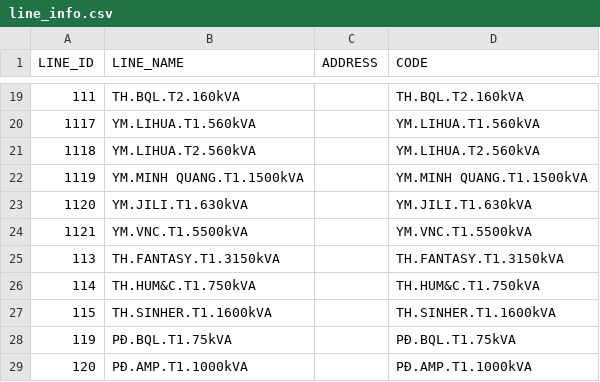
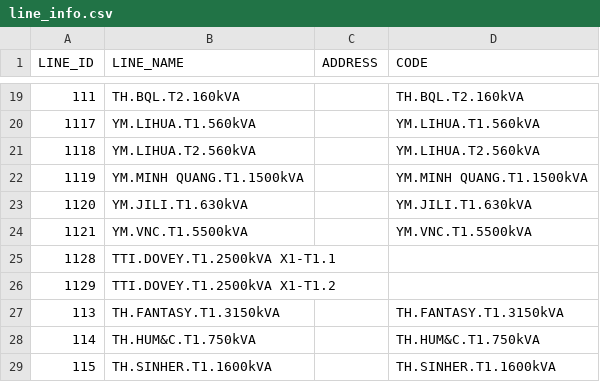
Before and after one commit to Gelex-Electric/shared-diary-pocketbase, a CSV file: public/line_info.csv, drawn as a sheet; only a part is shown, gaps mark what is left out; the shorter side is filled out with more unchanged rows.

```diff
--- a/public/line_info.csv
+++ b/public/line_info.csv
@@ -24,2 +24,4 @@ LINE_ID,LINE_NAME,ADDRESS,CODE
 1121,YM.VNC.T1.5500kVA,,YM.VNC.T1.5500kVA
+1128,TTI.DOVEY.T1.2500kVA X1-T1.1,,
+1129,TTI.DOVEY.T1.2500kVA X1-T1.2,,
 113,TH.FANTASY.T1.3150kVA,,TH.FANTASY.T1.3150kVA
```
Also changed, not shown: public/metterinfo.csv, public/pmax_daily.csv, 5 other files.
